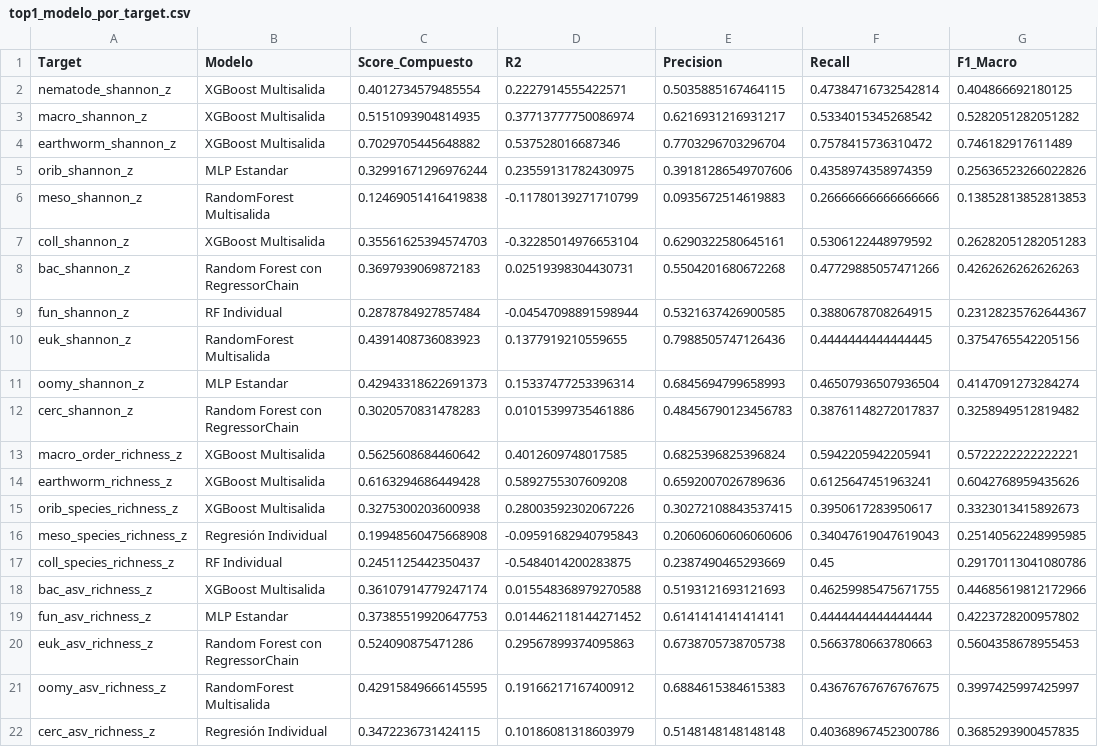
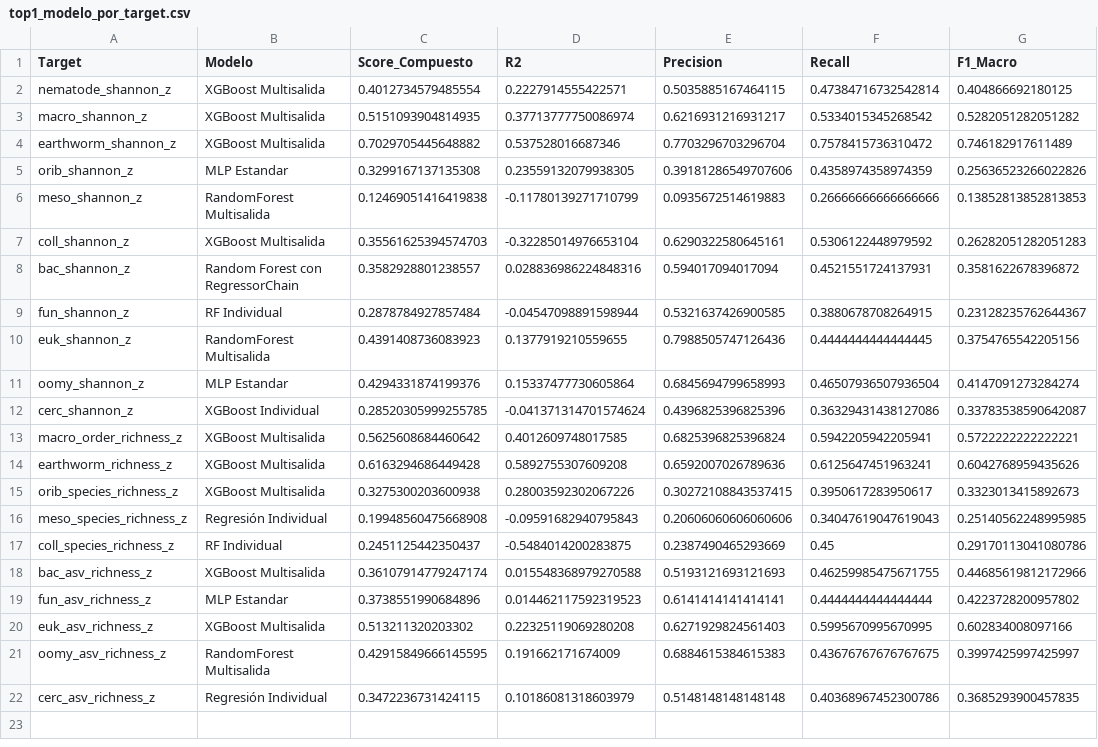
Before and after one commit to Akanenosketch/TFG-SOB4ES, a CSV file: output/regresion/top1_modelo_por_target.csv, drawn as a sheet.

Commit message:
[executor.py] Executed all models from model-prep-mixin

```diff
--- a/output/regresion/top1_modelo_por_target.csv
+++ b/output/regresion/top1_modelo_por_target.csv
@@ -4,10 +4,10 @@ macro_shannon_z,XGBoost Multisalida,0.5151093904814935,0.37713777750086974,0.621
 earthworm_shannon_z,XGBoost Multisalida,0.7029705445648882,0.537528016687346,0.7703296703296704,0.7578415736310472,0.746182917611489
-orib_shannon_z,MLP Estandar,0.32991671296976244,0.23559131782430975,0.39181286549707606,0.4358974358974359,0.25636523266022826
+orib_shannon_z,MLP Estandar,0.3299167137135308,0.23559132079938305,0.39181286549707606,0.4358974358974359,0.25636523266022826
 meso_shannon_z,RandomForest Multisalida,0.12469051416419838,-0.11780139271710799,0.0935672514619883,0.26666666666666666,0.13852813852813853
 coll_shannon_z,XGBoost Multisalida,0.35561625394574703,-0.32285014976653104,0.6290322580645161,0.5306122448979592,0.26282051282051283
-bac_shannon_z,Random Forest con RegressorChain,0.3697939069872183,0.02519398304430731,0.5504201680672268,0.47729885057471266,0.4262626262626263
+bac_shannon_z,Random Forest con RegressorChain,0.3582928801238557,0.028836986224848316,0.594017094017094,0.4521551724137931,0.3581622678396872
 fun_shannon_z,RF Individual,0.2878784927857484,-0.04547098891598944,0.5321637426900585,0.3880678708264915,0.23128235762644367
 euk_shannon_z,RandomForest Multisalida,0.4391408736083923,0.1377919210559655,0.7988505747126436,0.4444444444444445,0.3754765542205156
-oomy_shannon_z,MLP Estandar,0.42943318622691373,0.15337477253396314,0.6845694799658993,0.46507936507936504,0.4147091273284274
-cerc_shannon_z,Random Forest con RegressorChain,0.3020570831478283,0.01015399735461886,0.48456790123456783,0.38761148272017837,0.3258949512819482
+oomy_shannon_z,MLP Estandar,0.4294331874199376,0.15337477730605864,0.6845694799658993,0.46507936507936504,0.4147091273284274
+cerc_shannon_z,XGBoost Individual,0.28520305999255785,-0.041371314701574624,0.4396825396825396,0.36329431438127086,0.33783538590642087
 macro_order_richness_z,XGBoost Multisalida,0.5625608684460642,0.4012609748017585,0.6825396825396824,0.5942205942205941,0.5722222222222221
@@ -18,5 +18,5 @@ coll_species_richness_z,RF Individual,0.2451125442350437,-0.5484014200283875,0.2
 bac_asv_richness_z,XGBoost Multisalida,0.36107914779247174,0.015548368979270588,0.5193121693121693,0.46259985475671755,0.44685619812172966
-fun_asv_richness_z,MLP Estandar,0.37385519920647753,0.014462118144271452,0.6141414141414141,0.4444444444444444,0.4223728200957802
-euk_asv_richness_z,Random Forest con RegressorChain,0.524090875471286,0.29567899374095863,0.6738705738705738,0.5663780663780663,0.5604358678955453
-oomy_asv_richness_z,RandomForest Multisalida,0.42915849666145595,0.19166217167400912,0.6884615384615383,0.43676767676767675,0.3997425997425997
+fun_asv_richness_z,MLP Estandar,0.3738551990684896,0.014462117592319523,0.6141414141414141,0.4444444444444444,0.4223728200957802
+euk_asv_richness_z,XGBoost Multisalida,0.513211320203302,0.22325119069280208,0.6271929824561403,0.5995670995670995,0.602834008097166
+oomy_asv_richness_z,RandomForest Multisalida,0.42915849666145595,0.191662171674009,0.6884615384615383,0.43676767676767675,0.3997425997425997
 cerc_asv_richness_z,Regresión Individual,0.3472236731424115,0.10186081318603979,0.5148148148148148,0.40368967452300786,0.3685293900457835
```
Also changed, not shown: output/clasificacion/comparacion_global.csv, output/clasificacion/kappa_por_target.csv, 57 other files.
